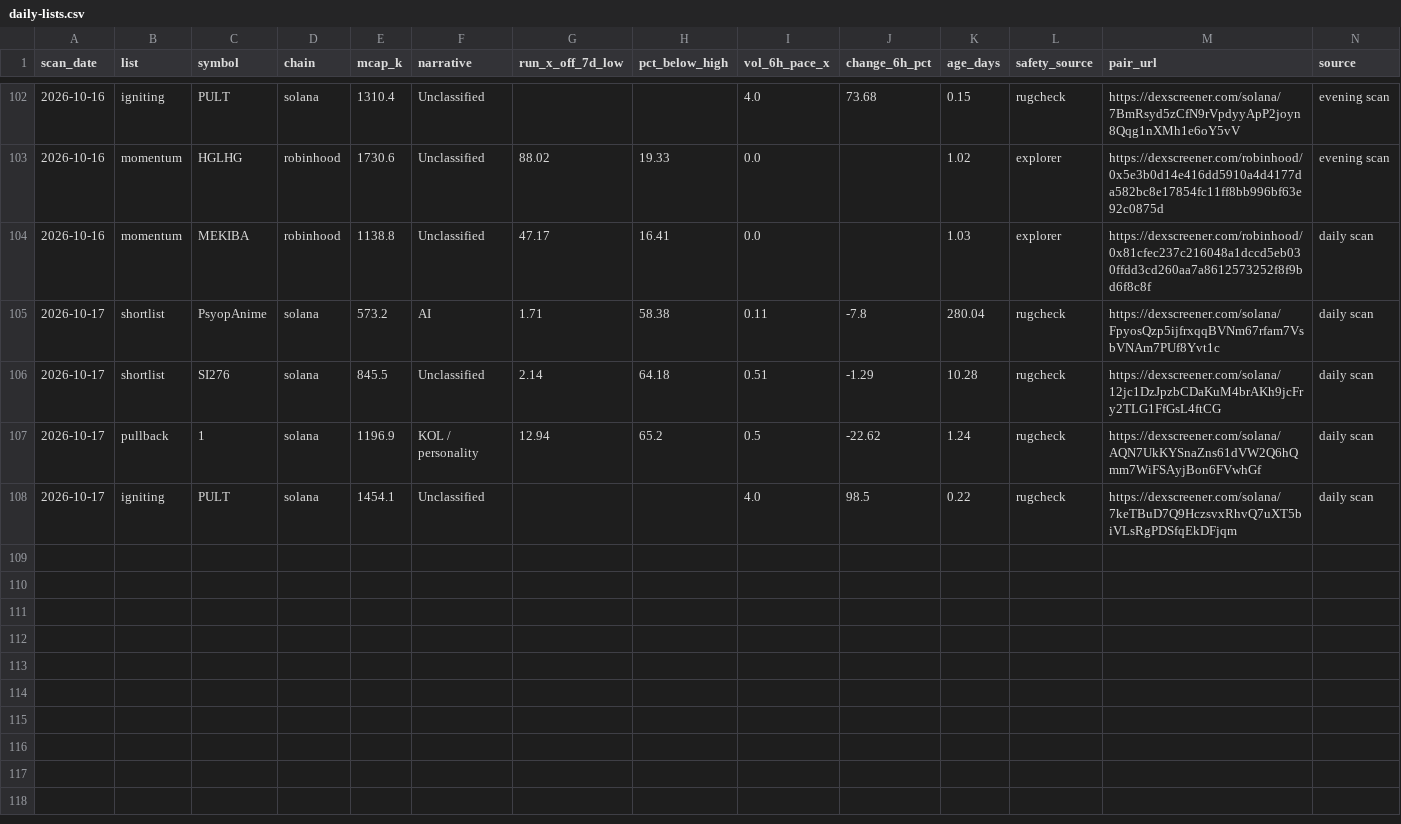
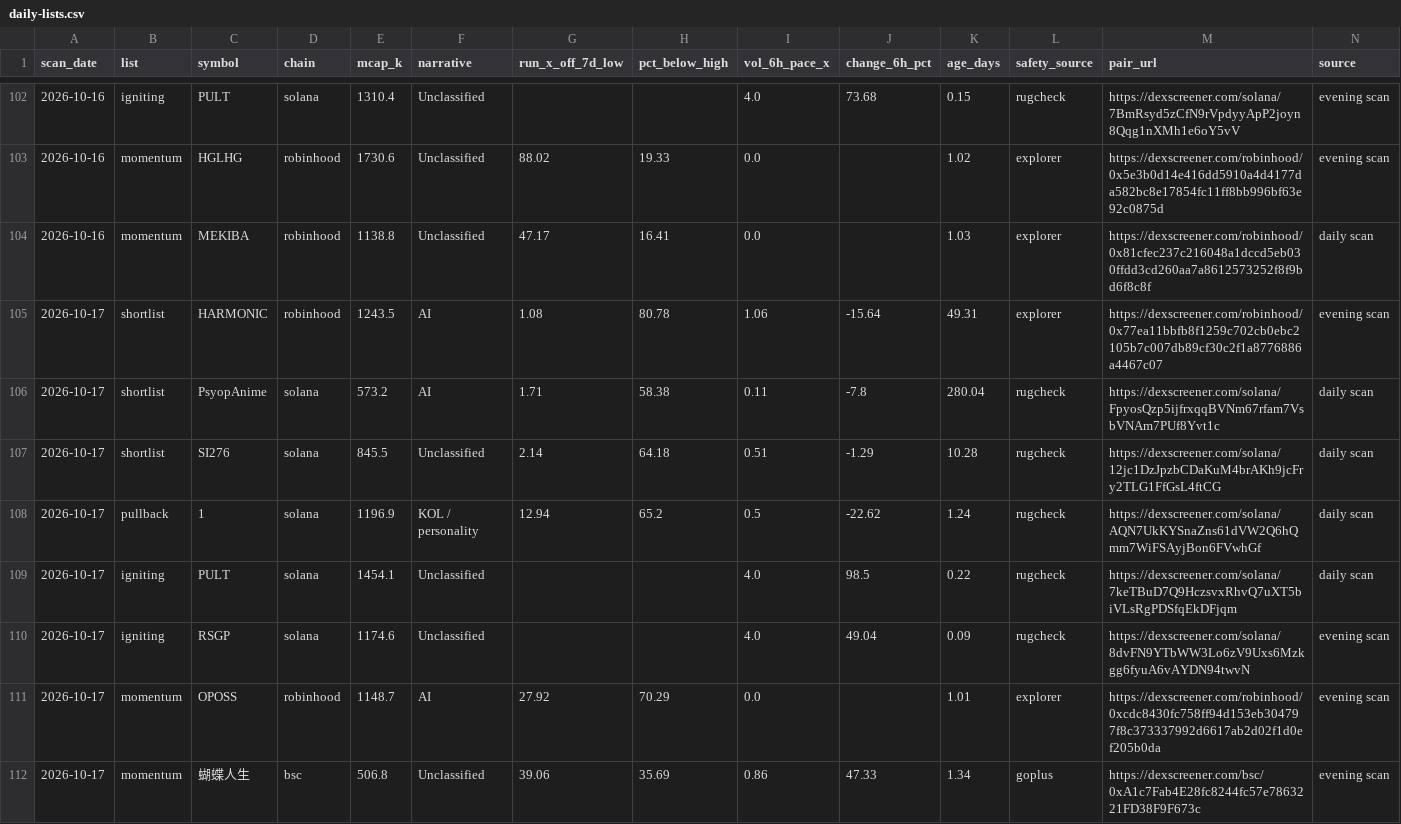
Before and after one commit to hueyyy-eng/moonshot-fetch, a CSV file: site/daily-lists.csv, drawn as a sheet; only a part is shown, gaps mark what is left out.

```diff
--- a/site/daily-lists.csv
+++ b/site/daily-lists.csv
@@ -104,2 +104,3 @@ scan_date,list,symbol,chain,mcap_k,narrative,run_x_off_7d_low,pct_below_high,vol
 2026-10-16,momentum,MEKIBA,robinhood,1138.8,Unclassified,47.17,16.41,0.0,,1.03,explorer,https://dexscreener.com/robinhood/0x81cfec237c216048a1dccd5eb030ffdd3cd260aa7a8612573252f8f9bd6f8c8f,daily scan
+2026-10-17,shortlist,HARMONIC,robinhood,1243.5,AI,1.08,80.78,1.06,-15.64,49.31,explorer,https://dexscreener.com/robinhood/0x77ea11bbfb8f1259c702cb0ebc2105b7c007db89cf30c2f1a8776886a4467c07,evening scan
 2026-10-17,shortlist,PsyopAnime,solana,573.2,AI,1.71,58.38,0.11,-7.8,280.04,rugcheck,https://dexscreener.com/solana/FpyosQzp5ijfrxqqBVNm67rfam7VsbVNAm7PUf8Yvt1c,daily scan
@@ -108 +109,4 @@ scan_date,list,symbol,chain,mcap_k,narrative,run_x_off_7d_low,pct_below_high,vol
 2026-10-17,igniting,PULT,solana,1454.1,Unclassified,,,4.0,98.5,0.22,rugcheck,https://dexscreener.com/solana/7keTBuD7Q9HczsvxRhvQ7uXT5biVLsRgPDSfqEkDFjqm,daily scan
+2026-10-17,igniting,RSGP,solana,1174.6,Unclassified,,,4.0,49.04,0.09,rugcheck,https://dexscreener.com/solana/8dvFN9YTbWW3Lo6zV9Uxs6Mzkgg6fyuA6vAYDN94twvN,evening scan
+2026-10-17,momentum,OPOSS,robinhood,1148.7,AI,27.92,70.29,0.0,,1.01,explorer,https://dexscreener.com/robinhood/0xcdc8430fc758ff94d153eb304797f8c373337992d6617ab2d02f1d0ef205b0da,evening scan
+2026-10-17,momentum,蝴蝶人生,bsc,506.8,Unclassified,39.06,35.69,0.86,47.33,1.34,goplus,https://dexscreener.com/bsc/0xA1c7Fab4E28fc8244fc57e7863221FD38F9F673c,evening scan
```
Also changed, not shown: site/holder-log.csv, site/near-miss-log.csv, 6 other files.
